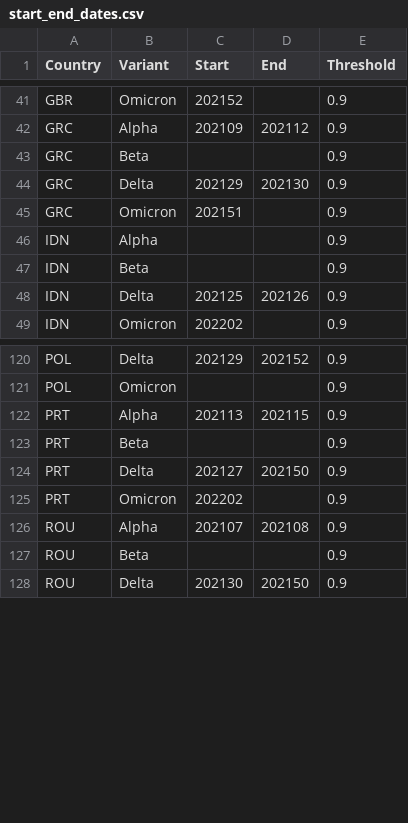
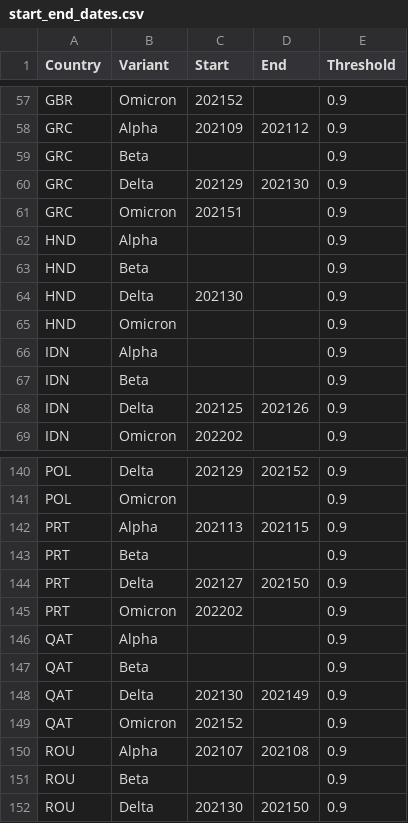
Before and after one commit to globaldothealth/covid19-variants-summary, a CSV file: output/start_end_dates.csv, drawn as a sheet; only a part is shown, gaps mark what is left out; the diff covers the shown part only.

```diff
--- a/output/start_end_dates.csv
+++ b/output/start_end_dates.csv
@@ -45,2 +61,6 @@ GRC,Delta,202129,202130,0.9
 GRC,Omicron,202151,,0.9
+HND,Alpha,,,0.9
+HND,Beta,,,0.9
+HND,Delta,202130,,0.9
+HND,Omicron,,,0.9
 IDN,Alpha,,,0.9
@@ -125,2 +145,6 @@ PRT,Delta,202127,202150,0.9
 PRT,Omicron,202202,,0.9
+QAT,Alpha,,,0.9
+QAT,Beta,,,0.9
+QAT,Delta,202130,202149,0.9
+QAT,Omicron,202152,,0.9
 ROU,Alpha,202107,202108,0.9
```
Also changed, not shown: 20 added rows elsewhere in this file, output/completeness.csv, 2 other files.
